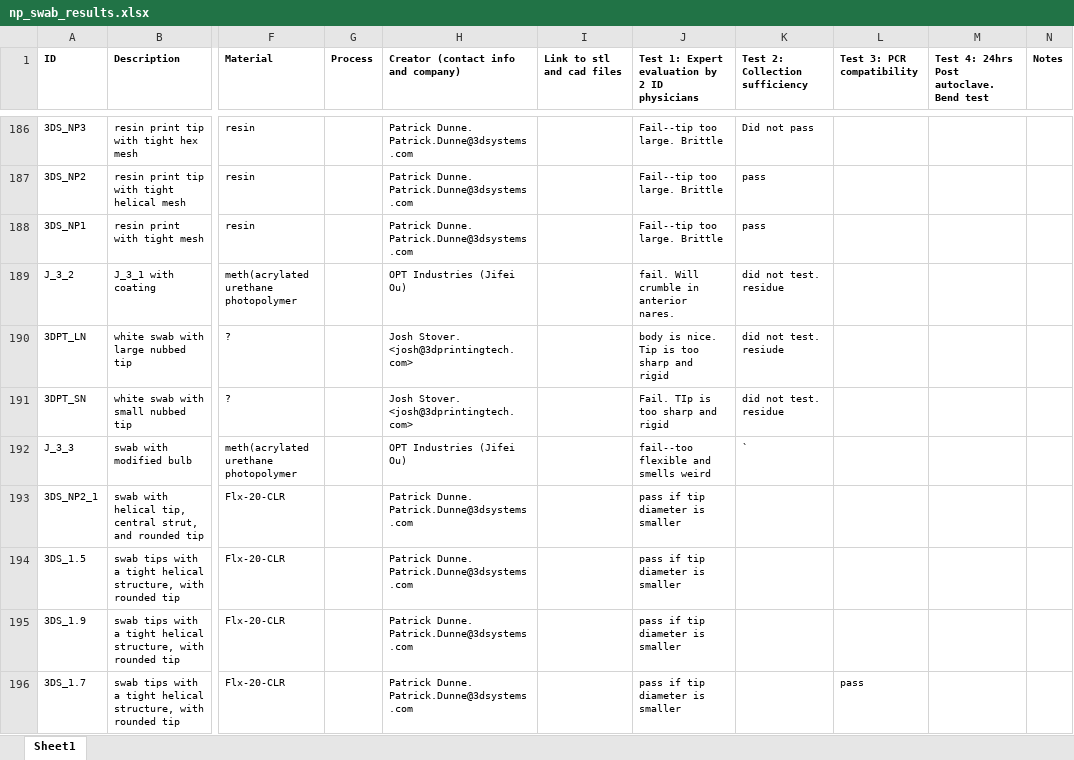
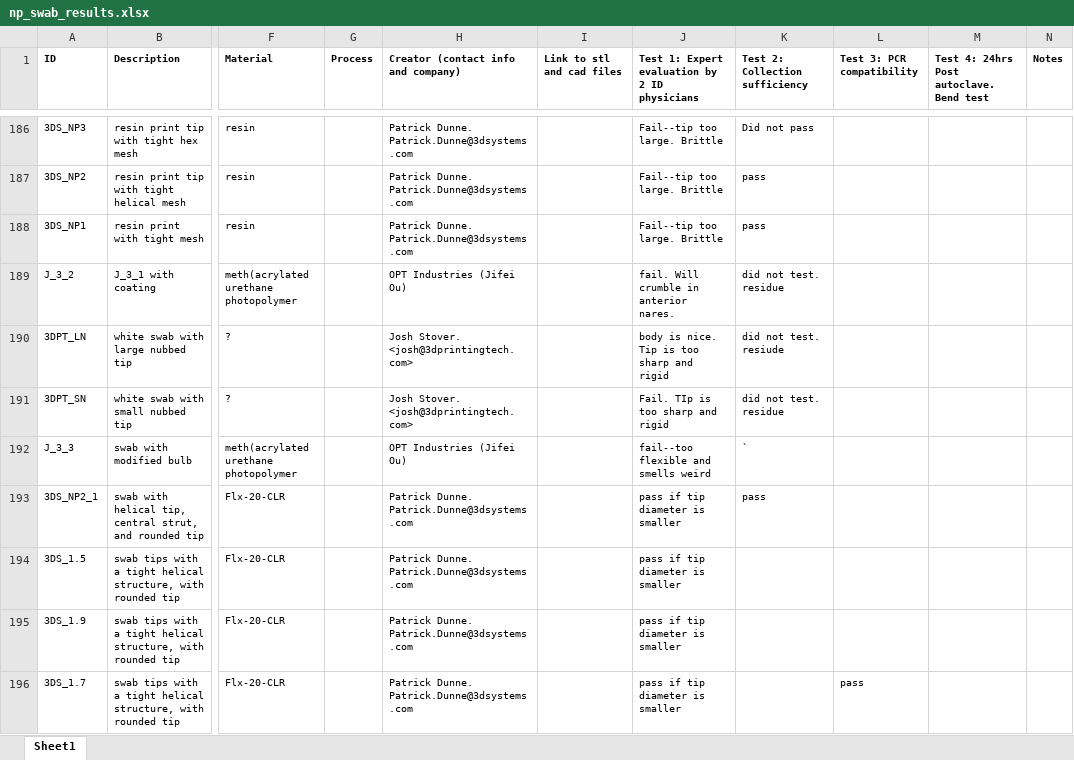
Before and after one commit to rarnaout/Covidswab, an Excel workbook: BIDMC/np_swab_results.xlsx, sheet Sheet1, drawn as a sheet; only a part is shown, gaps mark what is left out; values as stored, in another font and other column widths than the file's, no borders; the diff covers the shown part only; the diff names each change by its address in the sheet, - before the commit and + after, or states it on an @@ line.

Commit message:
updated results

```diff
--- a/BIDMC/np_swab_results.xlsx (sheet Sheet1)
+++ b/BIDMC/np_swab_results.xlsx (sheet Sheet1)
-K193 (Test 2: Collection sufficiency): (empty)
+K193 (Test 2: Collection sufficiency): pass
```
Also changed, not shown: 2 added rows and 7 edited cells elsewhere in this sheet, 1 other file.
